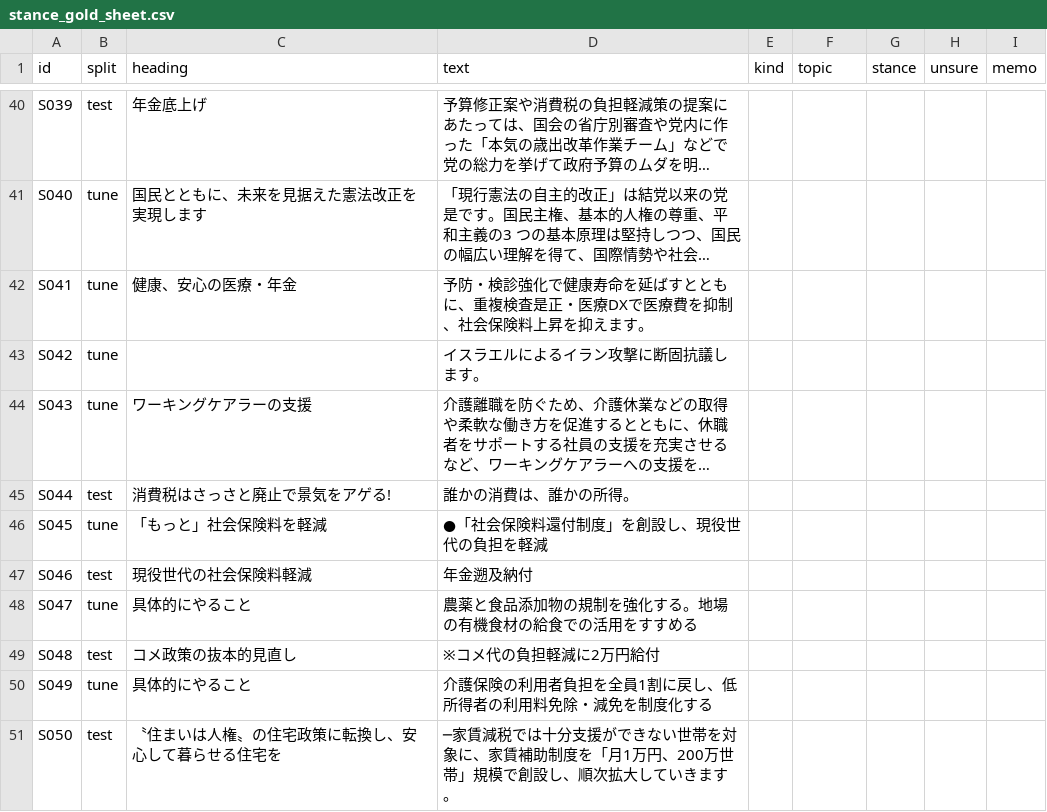
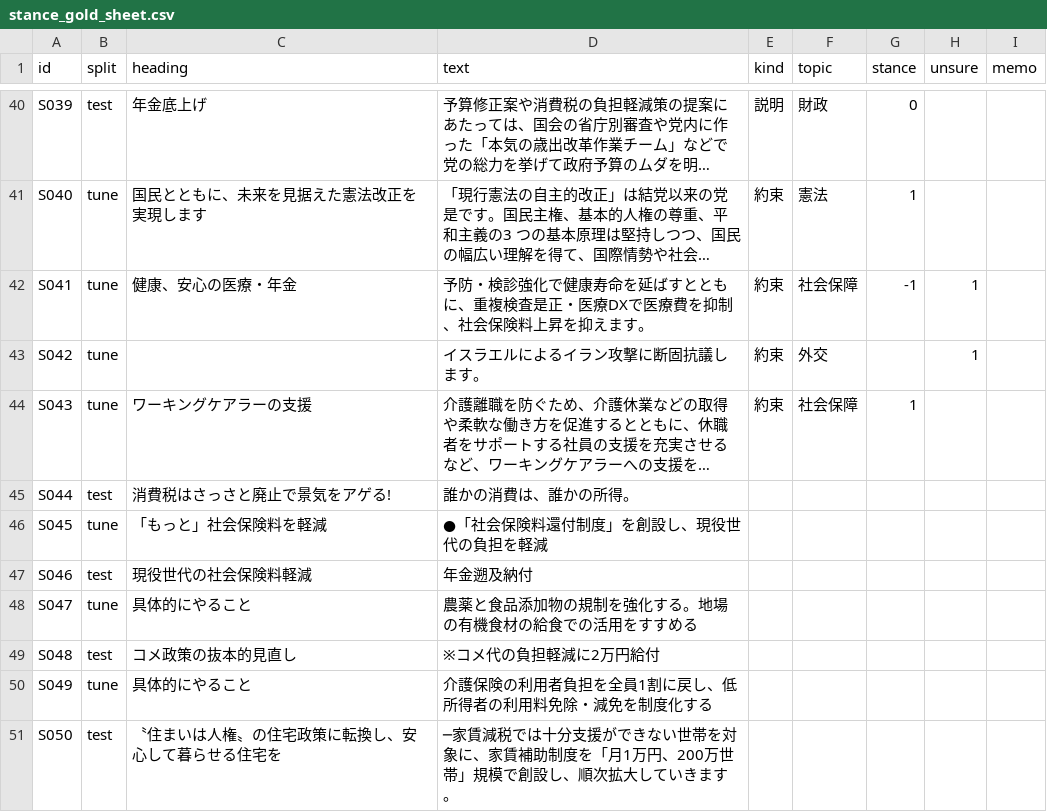
Before and after one commit to Taiyo-Tanabe/voter-party-comovement-japan-2025-2026, a CSV file: data/external/stance_gold/stance_gold_sheet.csv, drawn as a sheet; only a part is shown, gaps mark what is left out; long unchanged cells end in …; the diff covers the shown part only; the diff names each change by its address in the sheet, - before the commit and + after, or states it on an @@ line.

Commit message:
C 段階: 14_stance_sample の直しと、立場の正解の途中(S001〜S043)

```diff
--- a/data/external/stance_gold/stance_gold_sheet.csv
+++ b/data/external/stance_gold/stance_gold_sheet.csv
-E40 (kind): (empty)
+E40 (kind): 説明
-F40 (topic): (empty)
+F40 (topic): 財政
-G40 (stance): (empty)
+G40 (stance): 0
-E41:E44 (kind): (empty)
+E41:E44 (kind): 約束
-F41 (topic): (empty)
+F41 (topic): 憲法
-G41 (stance): (empty)
+G41 (stance): 1
-F42 (topic): (empty)
+F42 (topic): 社会保障
-G42 (stance): (empty)
+G42 (stance): -1
-H42:H43 (unsure): (empty)
+H42:H43 (unsure): 1
-F43 (topic): (empty)
+F43 (topic): 外交
-F44 (topic): (empty)
+F44 (topic): 社会保障
-G44 (stance): (empty)
+G44 (stance): 1
```
Also changed, not shown: 100 edited cells elsewhere in this file.
